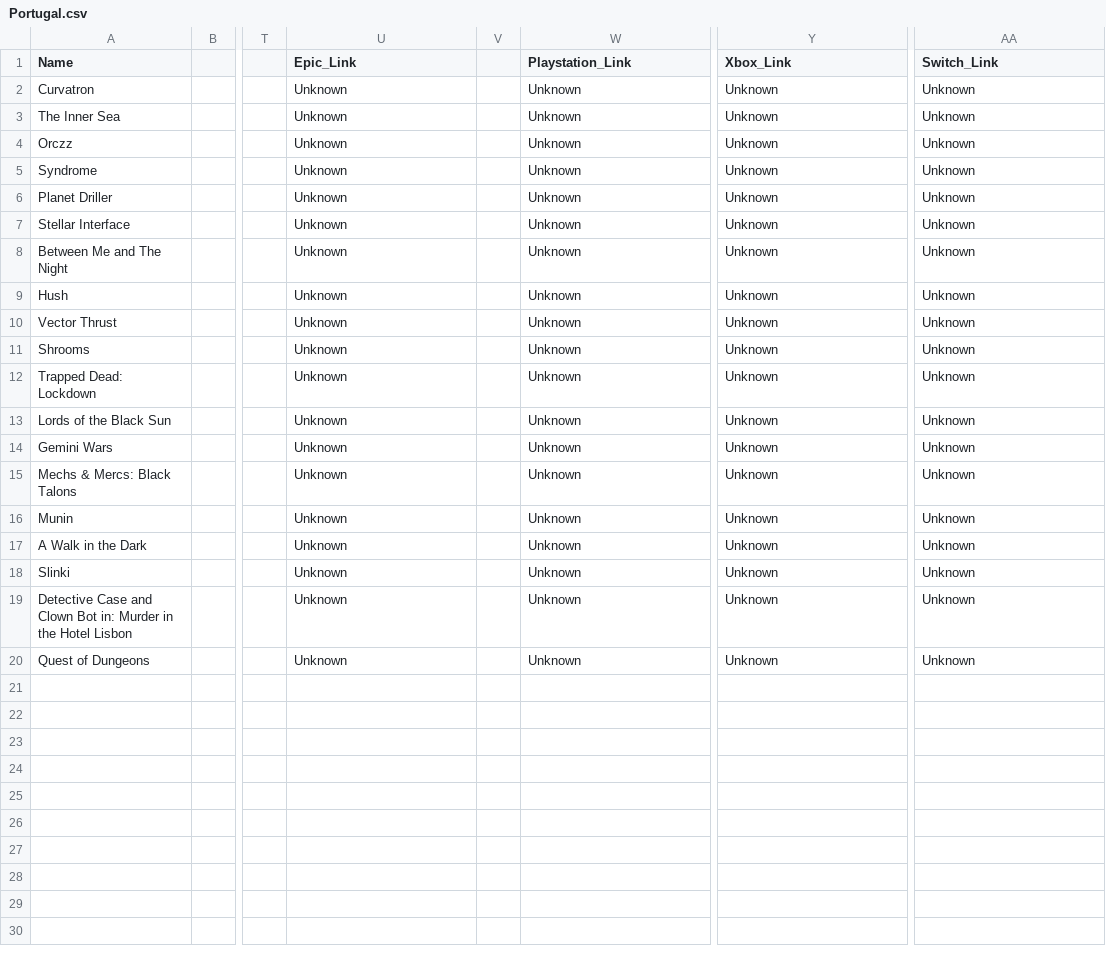
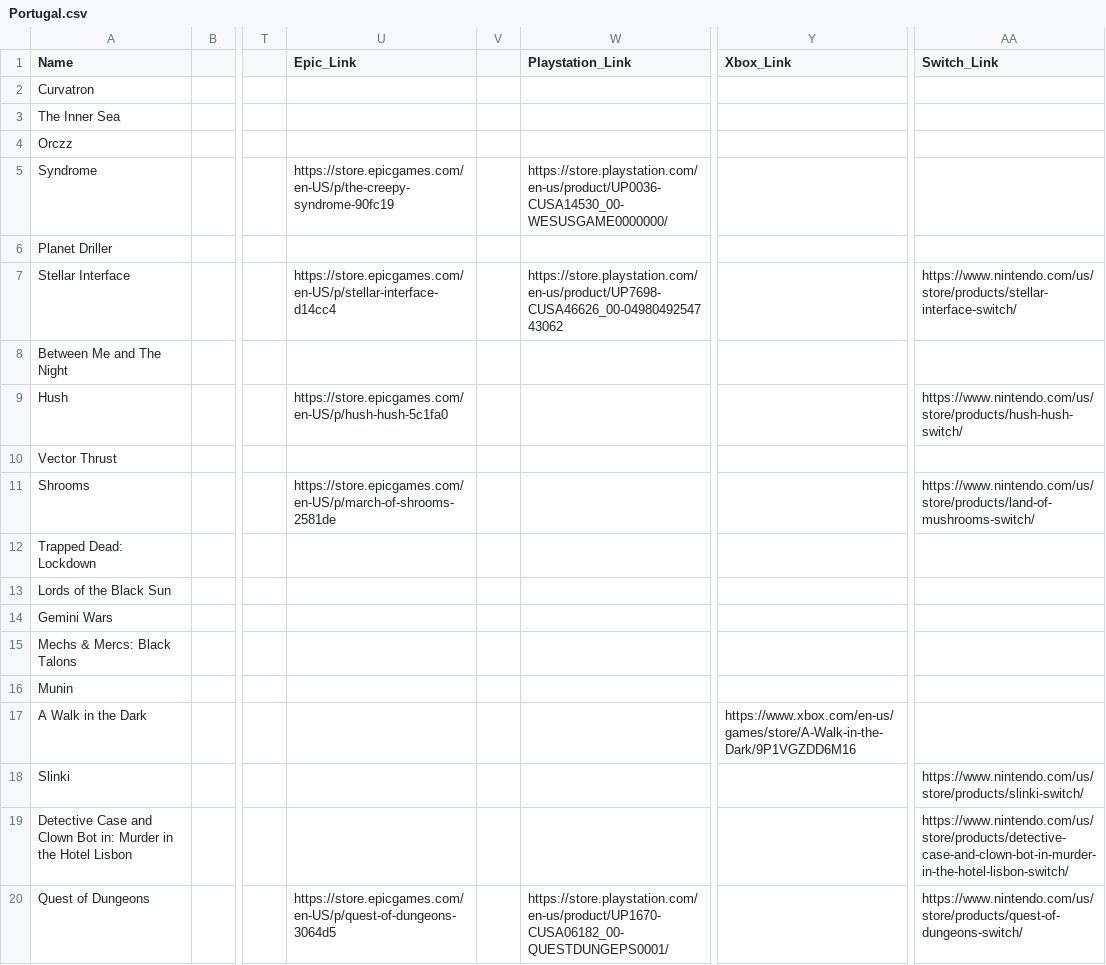
Before and after one commit to jdiaz97/wherearethe.games, a CSV file: export/Portugal.csv, drawn as a sheet; only a part is shown, gaps mark what is left out; the diff names each change by its address in the sheet, - before the commit and + after, or states it on an @@ line.

```diff
--- a/export/Portugal.csv
+++ b/export/Portugal.csv
-U2:U4 (Epic_Link): Unknown
+U2:U4 (Epic_Link): (empty)
-W2:W4 (Playstation_Link): Unknown
+W2:W4 (Playstation_Link): (empty)
-Y2:Y16 (Xbox_Link): Unknown
+Y2:Y16 (Xbox_Link): (empty)
-AA2:AA6 (Switch_Link): Unknown
+AA2:AA6 (Switch_Link): (empty)
-U5 (Epic_Link): Unknown
+U5 (Epic_Link): https://store.epicgames.com/en-US/p/the-creepy-syndrome-90fc19
-W5 (Playstation_Link): Unknown
+W5 (Playstation_Link): https://store.playstation.com/en-us/product/UP0036-CUSA14530_00-WESUSGAME0000000/
-U6 (Epic_Link): Unknown
+U6 (Epic_Link): (empty)
-W6 (Playstation_Link): Unknown
+W6 (Playstation_Link): (empty)
-U7 (Epic_Link): Unknown
+U7 (Epic_Link): https://store.epicgames.com/en-US/p/stellar-interface-d14cc4
-W7 (Playstation_Link): Unknown
+W7 (Playstation_Link): https://store.playstation.com/en-us/product/UP7698-CUSA46626_00-0498049254743062
-AA7 (Switch_Link): Unknown
+AA7 (Switch_Link): https://www.nintendo.com/us/store/products/stellar-interface-switch/
-U8 (Epic_Link): Unknown
+U8 (Epic_Link): (empty)
-W8:W19 (Playstation_Link): Unknown
+W8:W19 (Playstation_Link): (empty)
-AA8 (Switch_Link): Unknown
+AA8 (Switch_Link): (empty)
-U9 (Epic_Link): Unknown
+U9 (Epic_Link): https://store.epicgames.com/en-US/p/hush-hush-5c1fa0
-AA9 (Switch_Link): Unknown
+AA9 (Switch_Link): https://www.nintendo.com/us/store/products/hush-hush-switch/
-U10 (Epic_Link): Unknown
+U10 (Epic_Link): (empty)
-AA10 (Switch_Link): Unknown
+AA10 (Switch_Link): (empty)
-U11 (Epic_Link): Unknown
+U11 (Epic_Link): https://store.epicgames.com/en-US/p/march-of-shrooms-2581de
-AA11 (Switch_Link): Unknown
+AA11 (Switch_Link): https://www.nintendo.com/us/store/products/land-of-mushrooms-switch/
-U12:U19 (Epic_Link): Unknown
+U12:U19 (Epic_Link): (empty)
-AA12:AA17 (Switch_Link): Unknown
+AA12:AA17 (Switch_Link): (empty)
-Y17 (Xbox_Link): Unknown
+Y17 (Xbox_Link): https://www.xbox.com/en-us/games/store/A-Walk-in-the-Dark/9P1VGZDD6M16
-Y18:Y20 (Xbox_Link): Unknown
+Y18:Y20 (Xbox_Link): (empty)
-AA18 (Switch_Link): Unknown
+AA18 (Switch_Link): https://www.nintendo.com/us/store/products/slinki-switch/
-AA19 (Switch_Link): Unknown
+AA19 (Switch_Link): https://www.nintendo.com/us/store/products/detective-case-and-clown-bot-in-murder-in-the-hotel-lisbon-switch/
-U20 (Epic_Link): Unknown
+U20 (Epic_Link): https://store.epicgames.com/en-US/p/quest-of-dungeons-3064d5
-W20 (Playstation_Link): Unknown
+W20 (Playstation_Link): https://store.playstation.com/en-us/product/UP1670-CUSA06182_00-QUESTDUNGEPS0001/
-AA20 (Switch_Link): Unknown
+AA20 (Switch_Link): https://www.nintendo.com/us/store/products/quest-of-dungeons-switch/
```
Also changed, not shown: export/Greece.csv, export/Iceland.csv, 7 other files.
